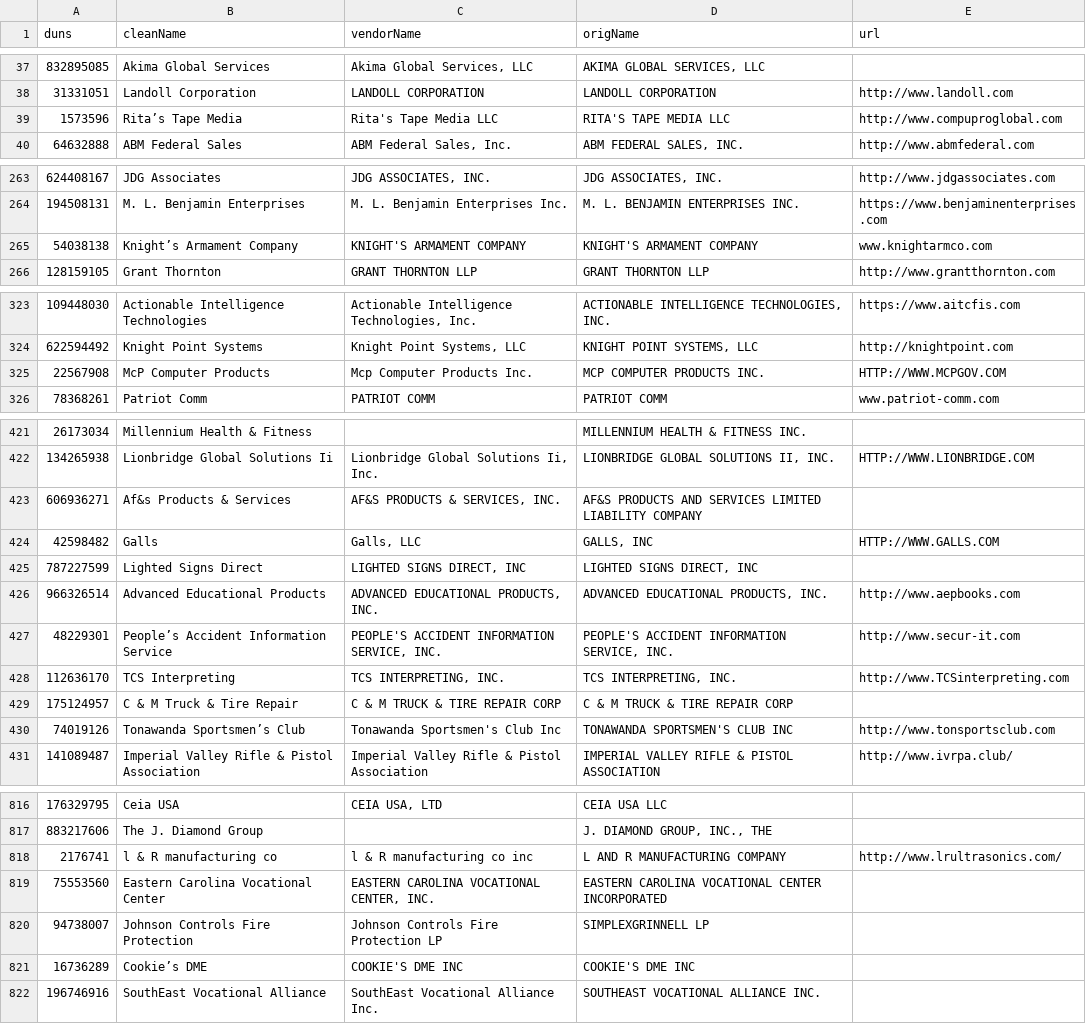
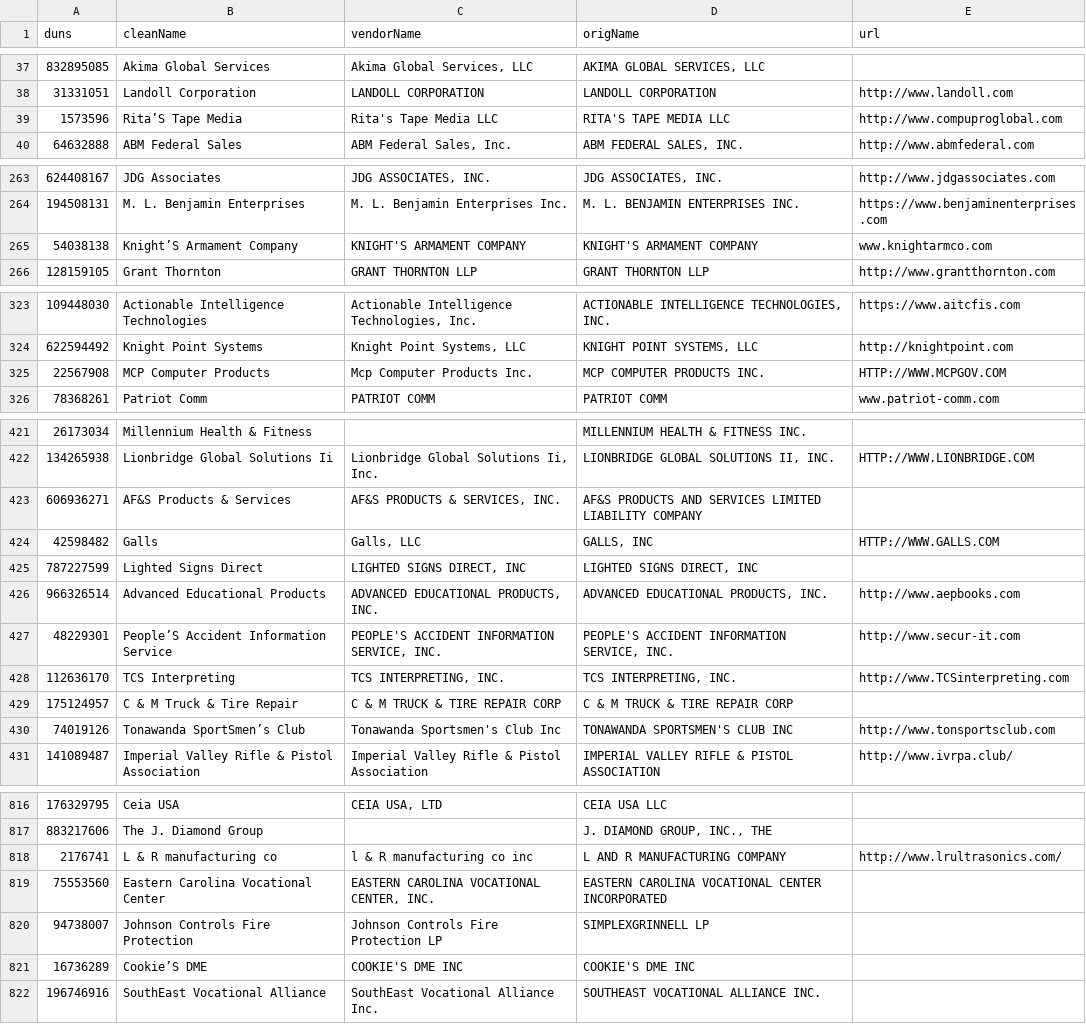
Before and after one commit to xpmethod/torn-apart, a CSV file: data/vendor_decorations.csv, drawn as a sheet; only a part is shown, gaps mark what is left out; the diff covers the shown part only.

```diff
--- a/data/vendor_decorations.csv
+++ b/data/vendor_decorations.csv
@@ -38,3 +38,3 @@ duns,cleanName,vendorName,origName,url
 31331051,Landoll Corporation,LANDOLL CORPORATION,LANDOLL CORPORATION,http://www.landoll.com
-1573596,Rita’s Tape Media,Rita's Tape Media LLC,RITA'S TAPE MEDIA LLC,http://www.compuproglobal.com
+1573596,Rita’S Tape Media,Rita's Tape Media LLC,RITA'S TAPE MEDIA LLC,http://www.compuproglobal.com
 64632888,ABM Federal Sales,"ABM Federal Sales, Inc.","ABM FEDERAL SALES, INC.",http://www.abmfederal.com
@@ -264,3 +264,3 @@ duns,cleanName,vendorName,origName,url
 194508131,M. L. Benjamin Enterprises,M. L. Benjamin Enterprises Inc.,M. L. BENJAMIN ENTERPRISES INC.,https://www.benjaminenterprises.com
-54038138,Knight’s Armament Company,KNIGHT'S ARMAMENT COMPANY,KNIGHT'S ARMAMENT COMPANY,www.knightarmco.com
+54038138,Knight’S Armament Company,KNIGHT'S ARMAMENT COMPANY,KNIGHT'S ARMAMENT COMPANY,www.knightarmco.com
 128159105,Grant Thornton,GRANT THORNTON LLP,GRANT THORNTON LLP,http://www.grantthornton.com
@@ -324,3 +324,3 @@ duns,cleanName,vendorName,origName,url
 622594492,Knight Point Systems,"Knight Point Systems, LLC ","KNIGHT POINT SYSTEMS, LLC",http://knightpoint.com
-22567908,McP Computer Products,Mcp Computer Products Inc.,MCP COMPUTER PRODUCTS INC.,HTTP://WWW.MCPGOV.COM
+22567908,MCP Computer Products,Mcp Computer Products Inc.,MCP COMPUTER PRODUCTS INC.,HTTP://WWW.MCPGOV.COM
 78368261,Patriot Comm,PATRIOT COMM,PATRIOT COMM,www.patriot-comm.com
@@ -422,3 +422,3 @@ duns,cleanName,vendorName,origName,url
 134265938,Lionbridge Global Solutions Ii,"Lionbridge Global Solutions Ii, Inc.","LIONBRIDGE GLOBAL SOLUTIONS II, INC.",HTTP://WWW.LIONBRIDGE.COM
-606936271,Af&s Products & Services,"AF&S PRODUCTS & SERVICES, INC.",AF&S PRODUCTS AND SERVICES LIMITED LIABILITY COMPANY,
+606936271,AF&S Products & Services,"AF&S PRODUCTS & SERVICES, INC.",AF&S PRODUCTS AND SERVICES LIMITED LIABILITY COMPANY,
 42598482,Galls,"Galls, LLC","GALLS, INC",HTTP://WWW.GALLS.COM
@@ -426,6 +426,6 @@ duns,cleanName,vendorName,origName,url
 966326514,Advanced Educational Products,"ADVANCED EDUCATIONAL PRODUCTS, INC.","ADVANCED EDUCATIONAL PRODUCTS, INC.",http://www.aepbooks.com
-48229301,People’s Accident Information Service,"PEOPLE'S ACCIDENT INFORMATION SERVICE, INC.","PEOPLE'S ACCIDENT INFORMATION SERVICE, INC.",http://www.secur-it.com
+48229301,People’S Accident Information Service,"PEOPLE'S ACCIDENT INFORMATION SERVICE, INC.","PEOPLE'S ACCIDENT INFORMATION SERVICE, INC.",http://www.secur-it.com
 112636170,TCS Interpreting,"TCS INTERPRETING, INC.","TCS INTERPRETING, INC.",http://www.TCSinterpreting.com
 175124957,C & M Truck & Tire Repair,C & M TRUCK & TIRE REPAIR CORP,C & M TRUCK & TIRE REPAIR CORP,
-74019126,Tonawanda Sportsmen’s Club,Tonawanda Sportsmen's Club Inc,TONAWANDA SPORTSMEN'S CLUB INC,http://www.tonsportsclub.com
+74019126,Tonawanda SportSmen’s Club,Tonawanda Sportsmen's Club Inc,TONAWANDA SPORTSMEN'S CLUB INC,http://www.tonsportsclub.com
 141089487,Imperial Valley Rifle & Pistol Association,Imperial Valley Rifle & Pistol Association,IMPERIAL VALLEY RIFLE & PISTOL ASSOCIATION,http://www.ivrpa.club/
@@ -817,6 +817,6 @@ duns,cleanName,vendorName,origName,url
 883217606,The  J. Diamond Group,,"J. DIAMOND GROUP, INC., THE",
-2176741,l & R manufacturing co,l & R manufacturing co inc,L AND R MANUFACTURING COMPANY,http://www.lrultrasonics.com/
+2176741,L & R manufacturing co,l & R manufacturing co inc,L AND R MANUFACTURING COMPANY,http://www.lrultrasonics.com/
 75553560,Eastern Carolina Vocational Center,"EASTERN CAROLINA VOCATIONAL CENTER, INC.",EASTERN CAROLINA VOCATIONAL CENTER INCORPORATED,
 94738007,Johnson Controls Fire Protection,Johnson Controls Fire Protection LP,SIMPLEXGRINNELL LP,
-16736289,Cookie’s DME,COOKIE'S DME INC,COOKIE'S DME INC,
+16736289,Cookie’S DME,COOKIE'S DME INC,COOKIE'S DME INC,
 196746916,SouthEast Vocational Alliance,SouthEast Vocational Alliance Inc.,SOUTHEAST VOCATIONAL ALLIANCE INC.,
```
Also changed, not shown: 4 edited cells elsewhere in this file, data/rain/rainData.csv, 2 other files.
